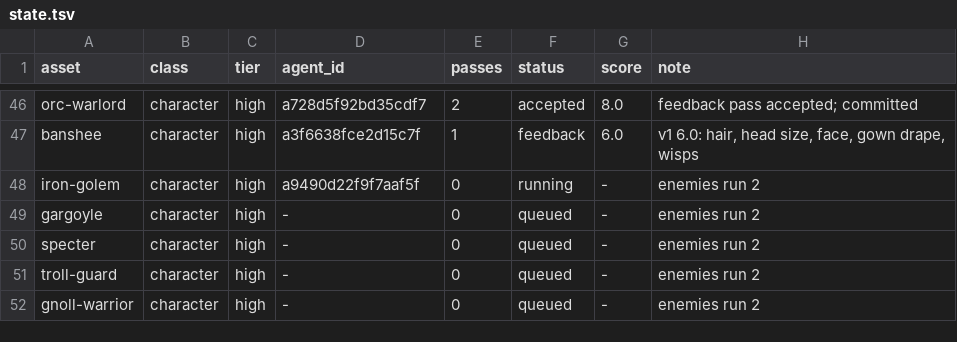
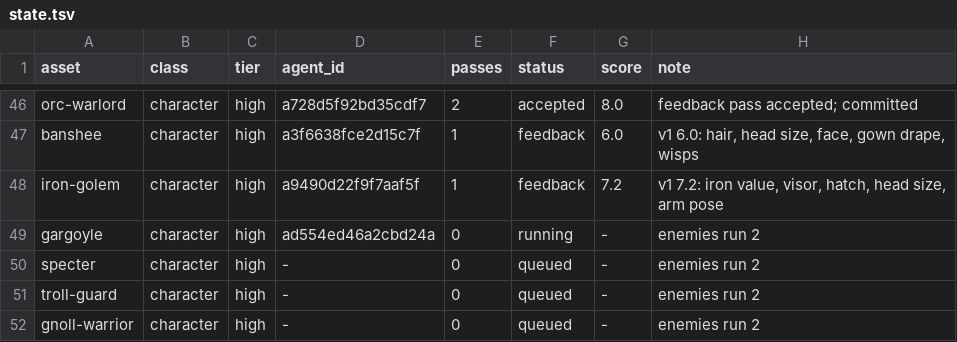
Before and after one commit to bodangren/advantage-forge, a TSV file: bench/sonnet/state.tsv, drawn as a sheet; only a part is shown, gaps mark what is left out.

```diff
--- a/bench/sonnet/state.tsv
+++ b/bench/sonnet/state.tsv
@@ -47,4 +47,4 @@ orc-warlord	character	high	a728d5f92bd35cdf7	2	accepted	8.0	feedback pass accept
 banshee	character	high	a3f6638fce2d15c7f	1	feedback	6.0	v1 6.0: hair, head size, face, gown drape, wisps
-iron-golem	character	high	a9490d22f9f7aaf5f	0	running	-	enemies run 2
-gargoyle	character	high	-	0	queued	-	enemies run 2
+iron-golem	character	high	a9490d22f9f7aaf5f	1	feedback	7.2	v1 7.2: iron value, visor, hatch, head size, arm pose
+gargoyle	character	high	ad554ed46a2cbd24a	0	running	-	enemies run 2
 specter	character	high	-	0	queued	-	enemies run 2
```
